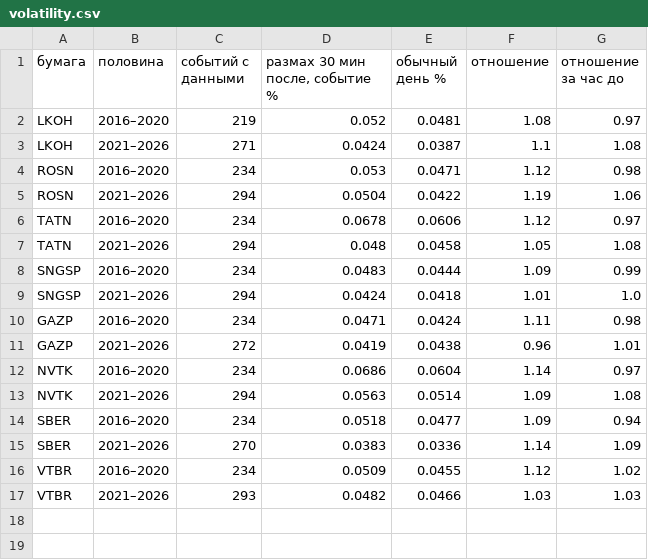
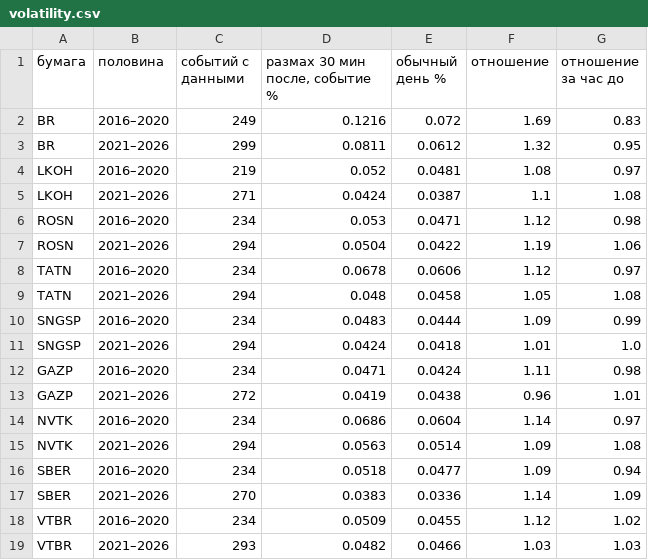
Before and after one commit to deniss97/forexmodel, a CSV file: docs/results/h89_oil/volatility.csv, drawn as a sheet.

```diff
--- a/docs/results/h89_oil/volatility.csv
+++ b/docs/results/h89_oil/volatility.csv
@@ -1,2 +1,4 @@
 бумага,половина,событий с данными,"размах 30 мин после, событие %",обычный день %,отношение,отношение за час до
+BR,2016–2020,249,0.1216,0.072,1.69,0.83
+BR,2021–2026,299,0.0811,0.0612,1.32,0.95
 LKOH,2016–2020,219,0.052,0.0481,1.08,0.97
```
Also changed, not shown: docs/results/h89_oil/direction_summary.csv, 18 other files.
